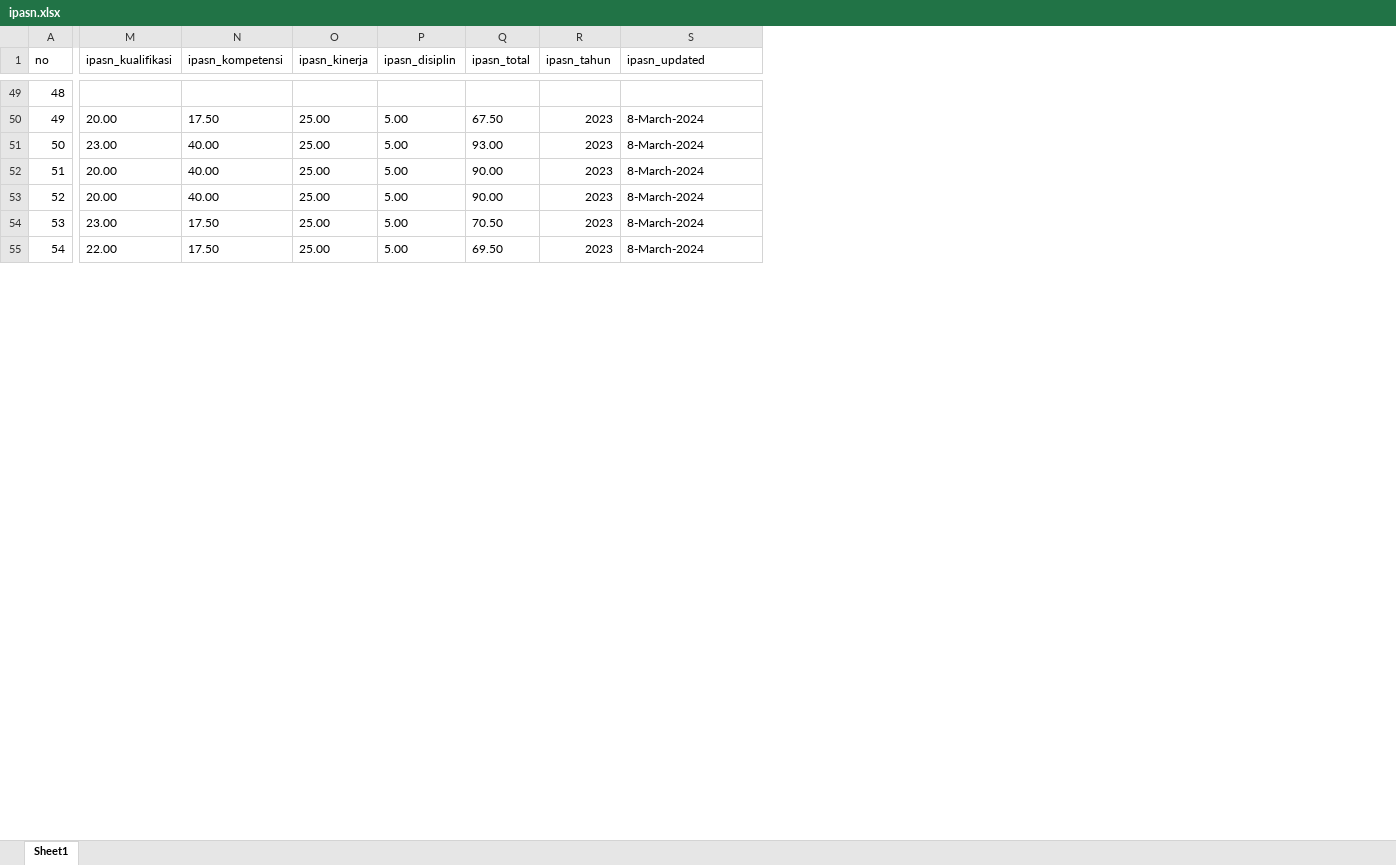
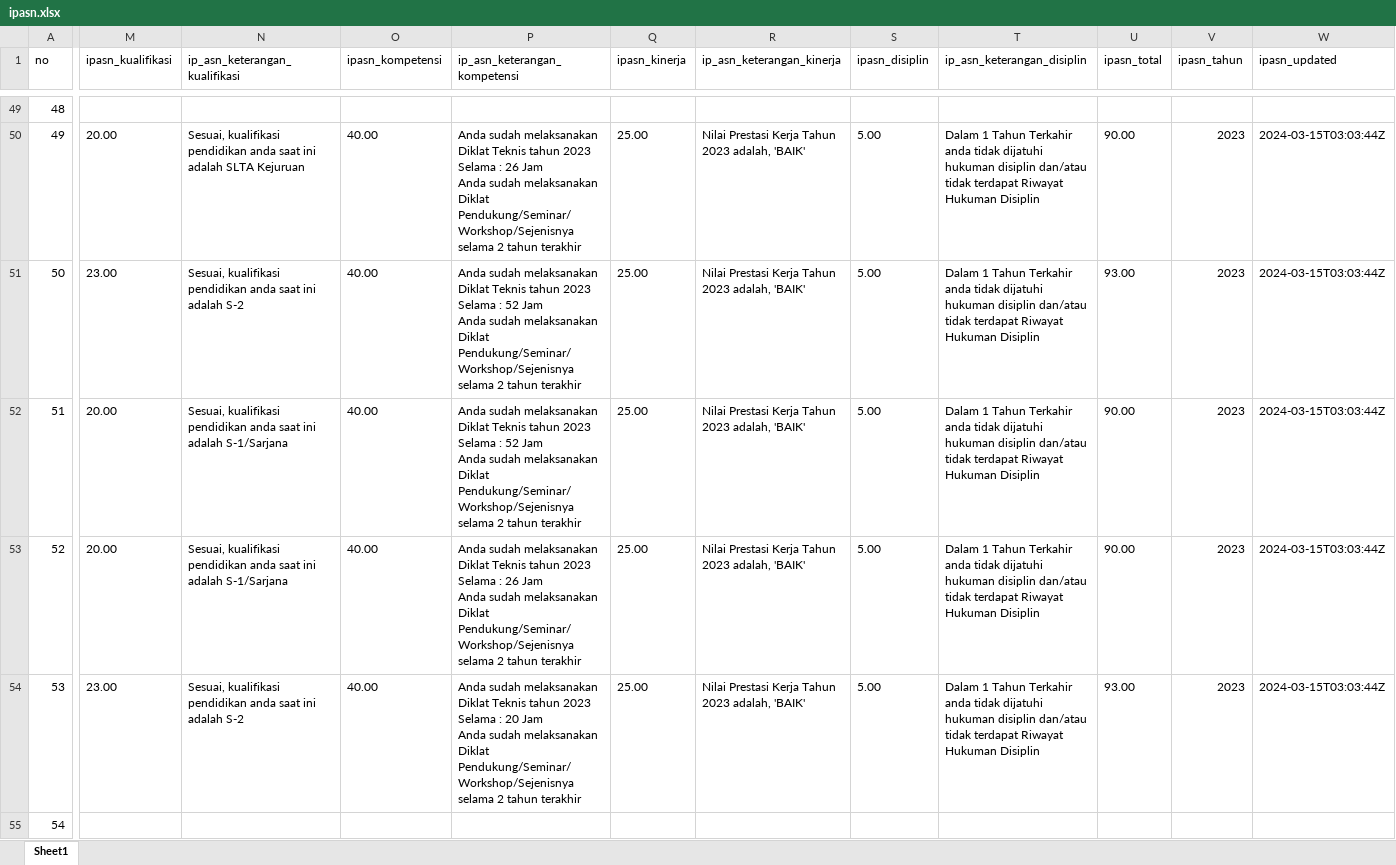
Before and after one commit to taufiqurrohmansuwarto/rumahASN, an Excel workbook: ipasn.xlsx, sheet Sheet1, drawn as a sheet; only a part is shown, gaps mark what is left out; values as stored, in another font and other column widths than the file's, no borders; addresses are those after the commit; ↵ is a line break in a cell; the diff covers the shown part only; the diff names each change by its address in the sheet, - before the commit and + after, or states it on an @@ line.

```diff
--- a/ipasn.xlsx (sheet Sheet1)
+++ b/ipasn.xlsx (sheet Sheet1)
+column N (ip_asn_keterangan_kualifikasi), rows 50-54: Sesuai, kualifikasi pendidikan anda saat ini adalah SLTA Kejuruan | Sesuai, kualifikasi pendidikan anda saat ini adalah S-2 | Sesuai, kualifikasi pendidikan anda saat ini adalah S-1/Sarjana | Sesuai, kualifikasi pendidikan anda saat ini adalah S-1/Sarjana | Sesuai, kualifikasi pendidikan anda saat ini adalah S-2
+column P (ip_asn_keterangan_kompetensi), rows 50-54: Anda sudah melaksanakan Diklat Teknis tahun 2023 Selama : 26 Jam ↵ Anda sudah melaksanakan Diklat Pendukung/Seminar/Workshop/Sejenisnya selama 2 tahun terakhir | Anda sudah melaksanakan Diklat Teknis tahun 2023 Selama : 52 Jam ↵ Anda sudah melaksanakan Diklat Pendukung/Seminar/Workshop/Sejenisnya selama 2 tahun terakhir | Anda sudah melaksanakan Diklat Teknis tahun 2023 Selama : 52 Jam ↵ Anda sudah melaksanakan Diklat Pendukung/Seminar/Workshop/Sejenisnya selama 2 tahun terakhir | Anda sudah melaksanakan Diklat Teknis tahun 2023 Selama : 26 Jam ↵ Anda sudah melaksanakan Diklat Pendukung/Seminar/Workshop/Sejenisnya selama 2 tahun terakhir | Anda sudah melaksanakan Diklat Teknis tahun 2023 Selama : 20 Jam ↵ Anda sudah melaksanakan Diklat Pendukung/Seminar/Workshop/Sejenisnya selama 2 tahun terakhir
+column R (ip_asn_keterangan_kinerja), rows 50-54: all Nilai Prestasi Kerja Tahun 2023 adalah, 'BAIK'
+column T (ip_asn_keterangan_disiplin), rows 50-54: all Dalam 1 Tahun Terkahir anda tidak dijatuhi hukuman disiplin dan/atau tidak terdapat Riwayat Hukuman Disiplin
-O50 (ipasn_kompetensi): 17.50
+O50 (ipasn_kompetensi): 40.00
-U50 (ipasn_total): 67.50
+U50 (ipasn_total): 90.00
-W50:W54 (ipasn_updated): 8-March-2024
+W50:W54 (ipasn_updated): 2024-03-15T03:03:44Z
-O54 (ipasn_kompetensi): 17.50
+O54 (ipasn_kompetensi): 40.00
-U54 (ipasn_total): 70.50
+U54 (ipasn_total): 93.00
-M55 (ipasn_kualifikasi): 22.00
+M55 (ipasn_kualifikasi): (empty)
-O55 (ipasn_kompetensi): 17.50
+O55 (ipasn_kompetensi): (empty)
-Q55 (ipasn_kinerja): 25.00
+Q55 (ipasn_kinerja): (empty)
-S55 (ipasn_disiplin): 5.00
+S55 (ipasn_disiplin): (empty)
-U55 (ipasn_total): 69.50
+U55 (ipasn_total): (empty)
-V55 (ipasn_tahun): 2023
+V55 (ipasn_tahun): (empty)
-W55 (ipasn_updated): 8-March-2024
+W55 (ipasn_updated): (empty)
```
Also changed, not shown: 244 edited cells elsewhere in this sheet, 12 other files.
